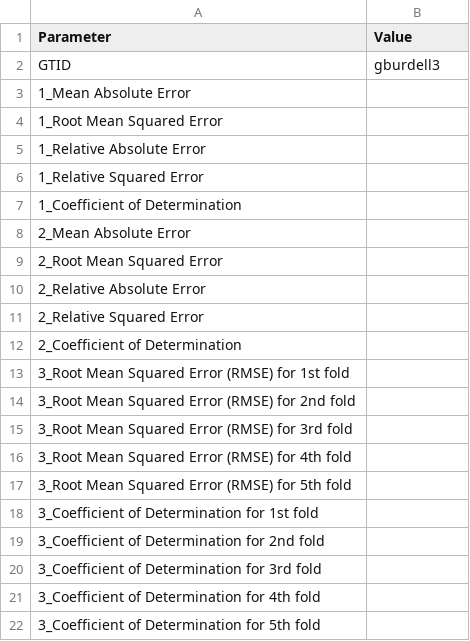
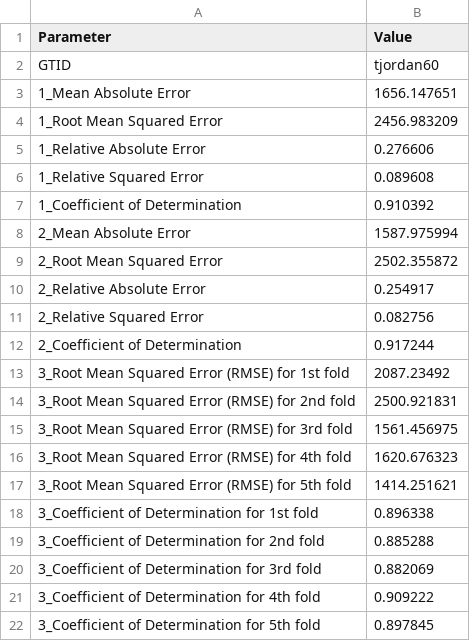
Before and after one commit to lexicalx/Data-Visual-Analytics, a CSV file: hw3/Q5/q5.csv, drawn as a sheet.

```diff
--- a/hw3/Q5/q5.csv
+++ b/hw3/Q5/q5.csv
@@ -1,22 +1,22 @@
 Parameter,Value
-GTID,gburdell3
-1_Mean Absolute Error,
-1_Root Mean Squared Error,
-1_Relative Absolute Error,
-1_Relative Squared Error,
-1_Coefficient of Determination,
-2_Mean Absolute Error,
-2_Root Mean Squared Error,
-2_Relative Absolute Error,
-2_Relative Squared Error,
-2_Coefficient of Determination,
-3_Root Mean Squared Error (RMSE) for 1st fold,
-3_Root Mean Squared Error (RMSE) for 2nd fold,
-3_Root Mean Squared Error (RMSE) for 3rd fold,
-3_Root Mean Squared Error (RMSE) for 4th fold,
-3_Root Mean Squared Error (RMSE) for 5th fold,
-3_Coefficient of Determination for 1st fold,
-3_Coefficient of Determination for 2nd fold,
-3_Coefficient of Determination for 3rd fold,
-3_Coefficient of Determination for 4th fold,
-3_Coefficient of Determination for 5th fold,
+GTID,tjordan60
+1_Mean Absolute Error,1656.147651
+1_Root Mean Squared Error,2456.983209
+1_Relative Absolute Error,0.276606
+1_Relative Squared Error,0.089608
+1_Coefficient of Determination,0.910392
+2_Mean Absolute Error,1587.975994
+2_Root Mean Squared Error,2502.355872
+2_Relative Absolute Error,0.254917
+2_Relative Squared Error,0.082756
+2_Coefficient of Determination,0.917244
+3_Root Mean Squared Error (RMSE) for 1st fold,2087.23492
+3_Root Mean Squared Error (RMSE) for 2nd fold,2500.921831
+3_Root Mean Squared Error (RMSE) for 3rd fold,1561.456975
+3_Root Mean Squared Error (RMSE) for 4th fold,1620.676323
+3_Root Mean Squared Error (RMSE) for 5th fold,1414.251621
+3_Coefficient of Determination for 1st fold,0.896338
+3_Coefficient of Determination for 2nd fold,0.885288
+3_Coefficient of Determination for 3rd fold,0.882069
+3_Coefficient of Determination for 4th fold,0.909222
+3_Coefficient of Determination for 5th fold,0.897845
```
Also changed, not shown: hw3/Q2/q2_results.csv, 5 other files.
